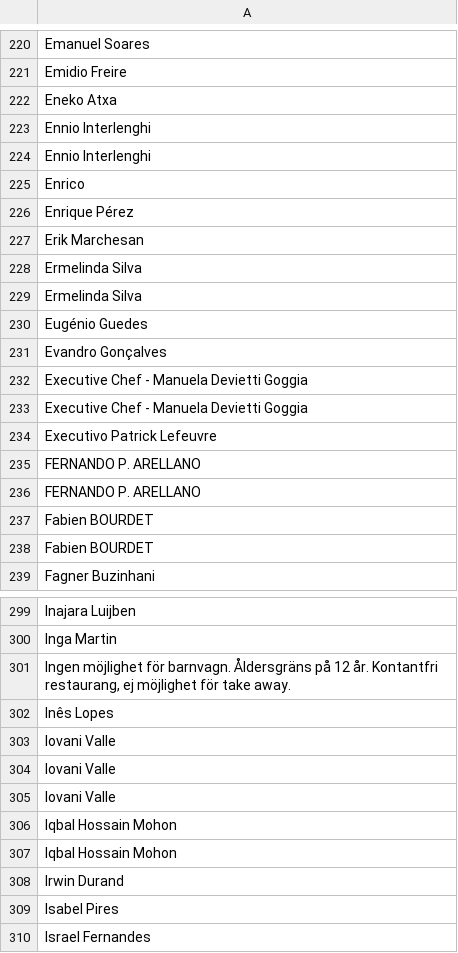
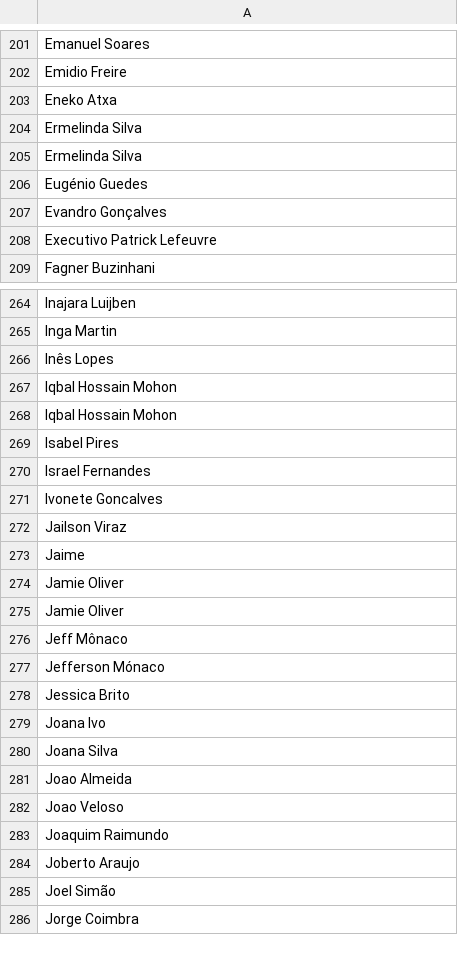
Before and after one commit to shaulleo/FlavourFlix, a CSV file: chefs_antes.csv, drawn as a sheet; only a part is shown, gaps mark what is left out; the shorter side is filled out with more unchanged rows; the diff covers the shown part only.

```diff
--- a/chefs_antes.csv
+++ b/chefs_antes.csv
@@ -222,7 +203,2 @@ Emidio Freire
 Eneko Atxa
-Ennio Interlenghi
-Ennio Interlenghi
-Enrico
-Enrique Pérez
-Erik Marchesan
 Ermelinda Silva
@@ -231,9 +207,3 @@ Eugénio Guedes
 Evandro Gonçalves
-Executive Chef - Manuela Devietti Goggia
-Executive Chef - Manuela Devietti Goggia
 Executivo Patrick Lefeuvre
-FERNANDO P. ARELLANO
-FERNANDO P. ARELLANO
-Fabien BOURDET
-Fabien BOURDET
 Fagner Buzinhani
@@ -300,10 +265,5 @@ Inajara Luijben
 Inga Martin
-"Ingen möjlighet för barnvagn. Åldersgräns på 12 år.  Kontantfri restaurang, ej möjlighet för take away."
 Inês Lopes
-Iovani Valle
-Iovani Valle
-Iovani Valle
-Iqbal Hossain Mohon
-Iqbal Hossain Mohon
-Irwin Durand
+Iqbal Hossain Mohon
+Iqbal Hossain Mohon
 Isabel Pires
```
Also changed, not shown: 142 removed rows elsewhere in this file, 3 other files.
